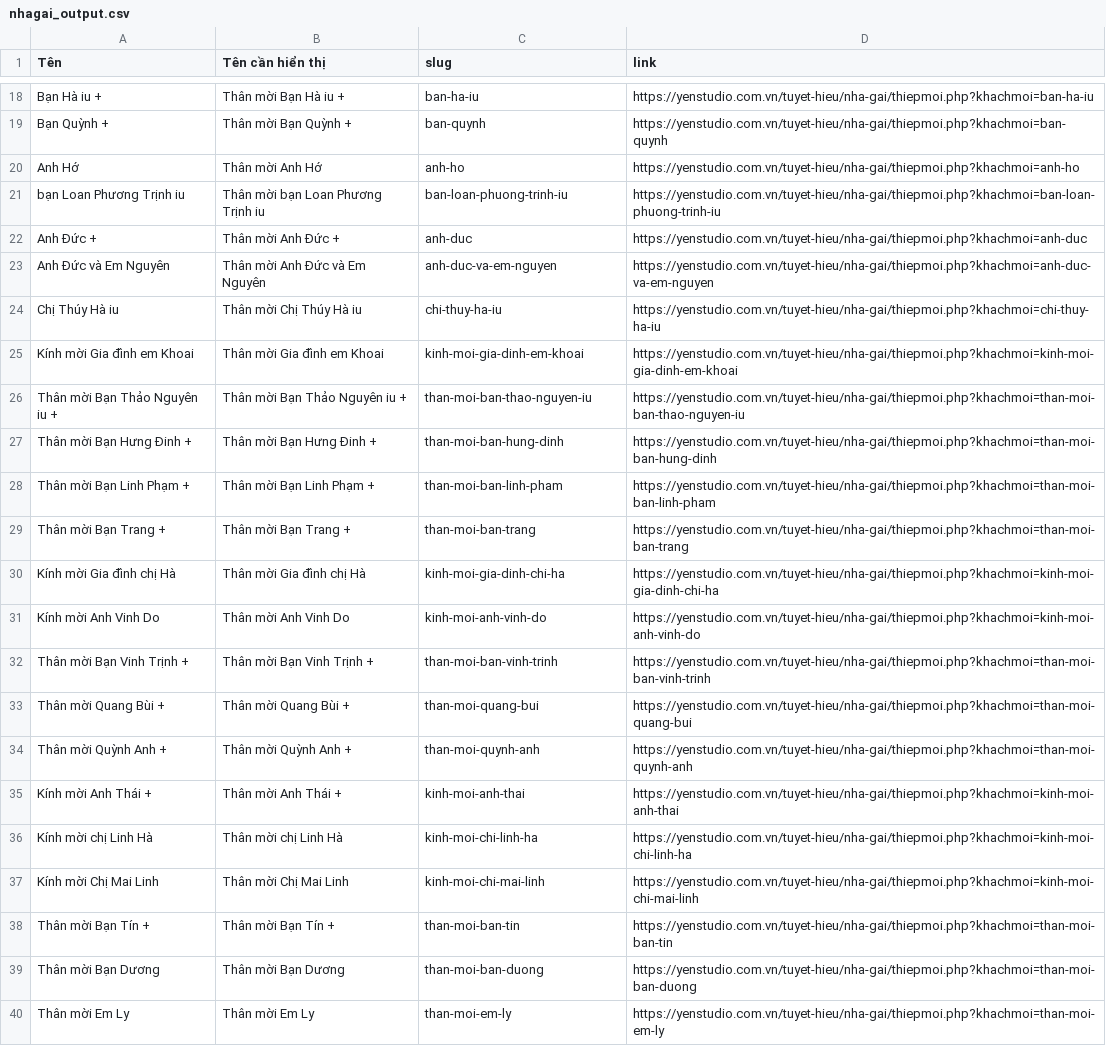
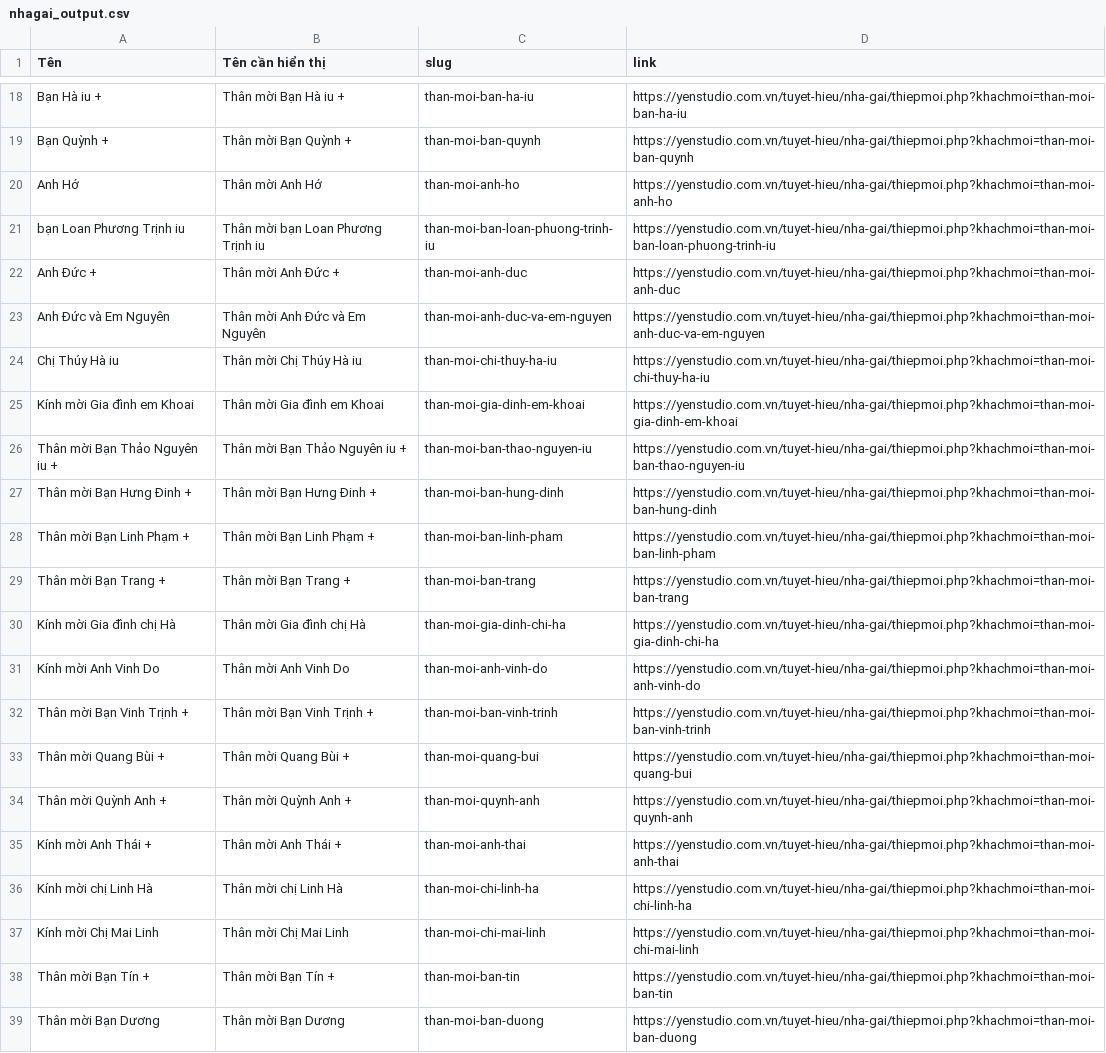
Before and after one commit to tranduythuat/tuyet-hieu, a CSV file: data/nhagai_output.csv, drawn as a sheet; only a part is shown, gaps mark what is left out; the shorter side is filled out with more unchanged rows; the diff covers the shown part only; the diff names each change by its address in the sheet, - before the commit and + after, or states it on an @@ line.

```diff
--- a/data/nhagai_output.csv
+++ b/data/nhagai_output.csv
-C18 (slug): ban-ha-iu
+C18 (slug): than-moi-ban-ha-iu
-D18 (link): https://yenstudio.com.vn/tuyet-hieu/nha-gai/thiepmoi.php?khachmoi=ban-ha-iu
+D18 (link): https://yenstudio.com.vn/tuyet-hieu/nha-gai/thiepmoi.php?khachmoi=than-moi-ban-ha-iu
-C19 (slug): ban-quynh
+C19 (slug): than-moi-ban-quynh
-D19 (link): https://yenstudio.com.vn/tuyet-hieu/nha-gai/thiepmoi.php?khachmoi=ban-quynh
+D19 (link): https://yenstudio.com.vn/tuyet-hieu/nha-gai/thiepmoi.php?khachmoi=than-moi-ban-quynh
-C20 (slug): anh-ho
+C20 (slug): than-moi-anh-ho
-D20 (link): https://yenstudio.com.vn/tuyet-hieu/nha-gai/thiepmoi.php?khachmoi=anh-ho
+D20 (link): https://yenstudio.com.vn/tuyet-hieu/nha-gai/thiepmoi.php?khachmoi=than-moi-anh-ho
-C21 (slug): ban-loan-phuong-trinh-iu
+C21 (slug): than-moi-ban-loan-phuong-trinh-iu
-D21 (link): https://yenstudio.com.vn/tuyet-hieu/nha-gai/thiepmoi.php?khachmoi=ban-loan-phuong-trinh-iu
+D21 (link): https://yenstudio.com.vn/tuyet-hieu/nha-gai/thiepmoi.php?khachmoi=than-moi-ban-loan-phuong-trinh-iu
-C22 (slug): anh-duc
+C22 (slug): than-moi-anh-duc
-D22 (link): https://yenstudio.com.vn/tuyet-hieu/nha-gai/thiepmoi.php?khachmoi=anh-duc
+D22 (link): https://yenstudio.com.vn/tuyet-hieu/nha-gai/thiepmoi.php?khachmoi=than-moi-anh-duc
-C23 (slug): anh-duc-va-em-nguyen
+C23 (slug): than-moi-anh-duc-va-em-nguyen
-D23 (link): https://yenstudio.com.vn/tuyet-hieu/nha-gai/thiepmoi.php?khachmoi=anh-duc-va-em-nguyen
+D23 (link): https://yenstudio.com.vn/tuyet-hieu/nha-gai/thiepmoi.php?khachmoi=than-moi-anh-duc-va-em-nguyen
-C24 (slug): chi-thuy-ha-iu
+C24 (slug): than-moi-chi-thuy-ha-iu
-D24 (link): https://yenstudio.com.vn/tuyet-hieu/nha-gai/thiepmoi.php?khachmoi=chi-thuy-ha-iu
+D24 (link): https://yenstudio.com.vn/tuyet-hieu/nha-gai/thiepmoi.php?khachmoi=than-moi-chi-thuy-ha-iu
-C25 (slug): kinh-moi-gia-dinh-em-khoai
+C25 (slug): than-moi-gia-dinh-em-khoai
-D25 (link): https://yenstudio.com.vn/tuyet-hieu/nha-gai/thiepmoi.php?khachmoi=kinh-moi-gia-dinh-em-khoai
+D25 (link): https://yenstudio.com.vn/tuyet-hieu/nha-gai/thiepmoi.php?khachmoi=than-moi-gia-dinh-em-khoai
-C30 (slug): kinh-moi-gia-dinh-chi-ha
+C30 (slug): than-moi-gia-dinh-chi-ha
-D30 (link): https://yenstudio.com.vn/tuyet-hieu/nha-gai/thiepmoi.php?khachmoi=kinh-moi-gia-dinh-chi-ha
+D30 (link): https://yenstudio.com.vn/tuyet-hieu/nha-gai/thiepmoi.php?khachmoi=than-moi-gia-dinh-chi-ha
-C31 (slug): kinh-moi-anh-vinh-do
+C31 (slug): than-moi-anh-vinh-do
-D31 (link): https://yenstudio.com.vn/tuyet-hieu/nha-gai/thiepmoi.php?khachmoi=kinh-moi-anh-vinh-do
+D31 (link): https://yenstudio.com.vn/tuyet-hieu/nha-gai/thiepmoi.php?khachmoi=than-moi-anh-vinh-do
-C35 (slug): kinh-moi-anh-thai
+C35 (slug): than-moi-anh-thai
-D35 (link): https://yenstudio.com.vn/tuyet-hieu/nha-gai/thiepmoi.php?khachmoi=kinh-moi-anh-thai
+D35 (link): https://yenstudio.com.vn/tuyet-hieu/nha-gai/thiepmoi.php?khachmoi=than-moi-anh-thai
-C36 (slug): kinh-moi-chi-linh-ha
+C36 (slug): than-moi-chi-linh-ha
-D36 (link): https://yenstudio.com.vn/tuyet-hieu/nha-gai/thiepmoi.php?khachmoi=kinh-moi-chi-linh-ha
+D36 (link): https://yenstudio.com.vn/tuyet-hieu/nha-gai/thiepmoi.php?khachmoi=than-moi-chi-linh-ha
-C37 (slug): kinh-moi-chi-mai-linh
+C37 (slug): than-moi-chi-mai-linh
-D37 (link): https://yenstudio.com.vn/tuyet-hieu/nha-gai/thiepmoi.php?khachmoi=kinh-moi-chi-mai-linh
+D37 (link): https://yenstudio.com.vn/tuyet-hieu/nha-gai/thiepmoi.php?khachmoi=than-moi-chi-mai-linh
```
Also changed, not shown: 32 edited cells elsewhere in this file.
